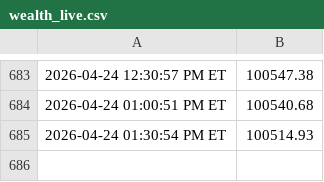
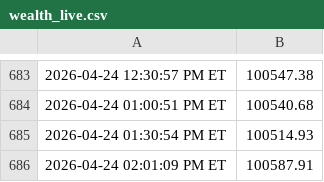
Before and after one commit to justinfarley/trading-dashboard, a CSV file: wealth_live.csv, drawn as a sheet; only a part is shown, gaps mark what is left out; the diff names each change by its address in the sheet, - before the commit and + after, or states it on an @@ line.

```diff
--- a/wealth_live.csv
+++ b/wealth_live.csv
+row 686: 2026-04-24 02:01:09 PM ET | 100587.91
```
